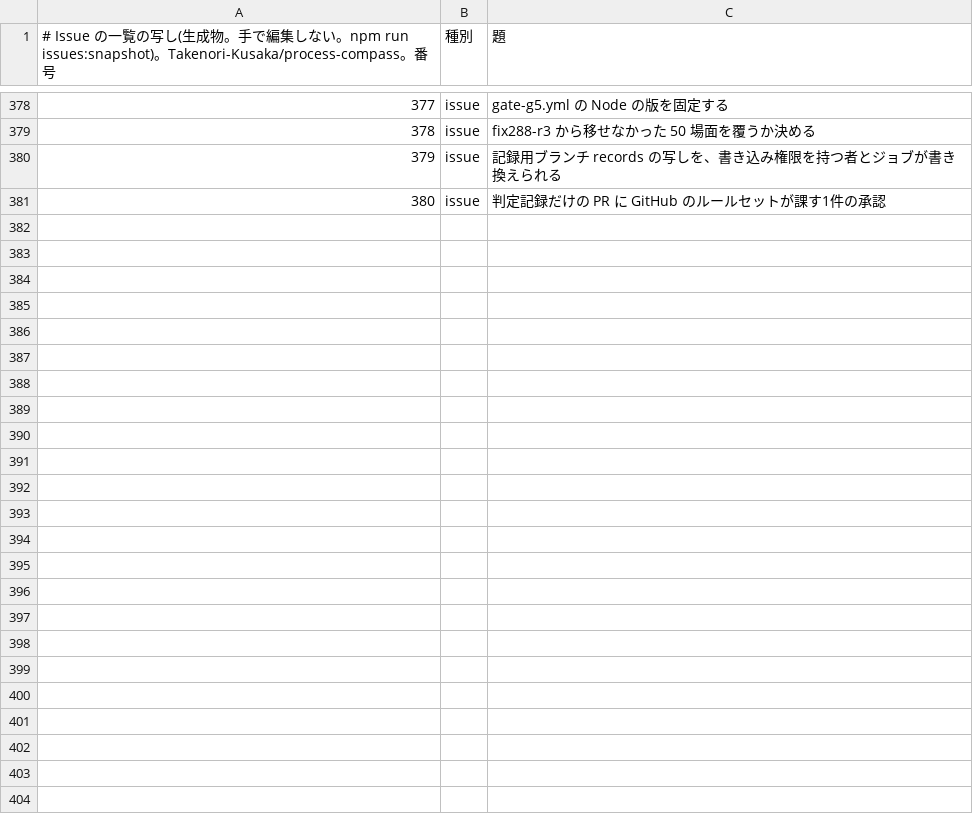
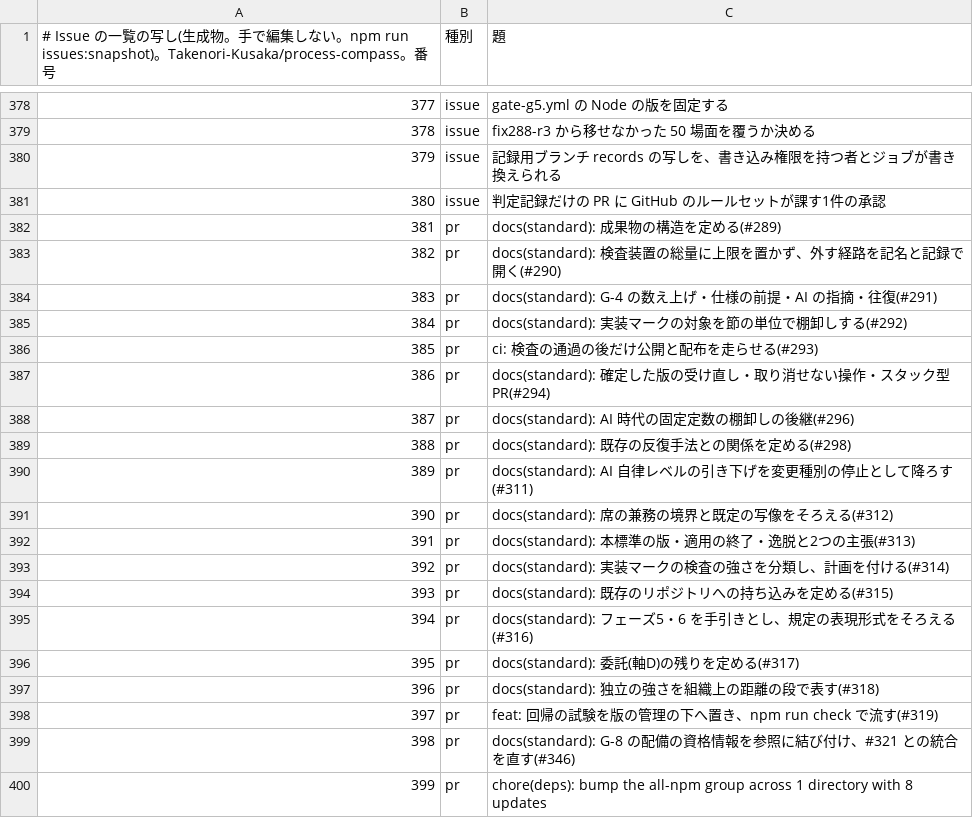
Before and after one commit to Takenori-Kusaka/process-compass, a TSV file: src/data/issue-index.tsv, drawn as a sheet; only a part is shown, gaps mark what is left out; the diff covers the shown part only.

```diff
--- a/src/data/issue-index.tsv
+++ b/src/data/issue-index.tsv
@@ -381 +381,20 @@
 380	issue	判定記録だけの PR に GitHub のルールセットが課す1件の承認
+381	pr	docs(standard): 成果物の構造を定める(#289)
+382	pr	docs(standard): 検査装置の総量に上限を置かず、外す経路を記名と記録で開く(#290)
+383	pr	docs(standard): G-4 の数え上げ・仕様の前提・AI の指摘・往復(#291)
+384	pr	docs(standard): 実装マークの対象を節の単位で棚卸しする(#292)
+385	pr	ci: 検査の通過の後だけ公開と配布を走らせる(#293)
+386	pr	docs(standard): 確定した版の受け直し・取り消せない操作・スタック型 PR(#294)
+387	pr	docs(standard): AI 時代の固定定数の棚卸しの後継(#296)
+388	pr	docs(standard): 既存の反復手法との関係を定める(#298)
+389	pr	docs(standard): AI 自律レベルの引き下げを変更種別の停止として降ろす(#311)
+390	pr	docs(standard): 席の兼務の境界と既定の写像をそろえる(#312)
+391	pr	docs(standard): 本標準の版・適用の終了・逸脱と2つの主張(#313)
+392	pr	docs(standard): 実装マークの検査の強さを分類し、計画を付ける(#314)
+393	pr	docs(standard): 既存のリポジトリへの持ち込みを定める(#315)
+394	pr	docs(standard): フェーズ5・6 を手引きとし、規定の表現形式をそろえる(#316)
+395	pr	docs(standard): 委託(軸D)の残りを定める(#317)
+396	pr	docs(standard): 独立の強さを組織上の距離の段で表す(#318)
+397	pr	feat: 回帰の試験を版の管理の下へ置き、npm run check で流す(#319)
+398	pr	docs(standard): G-8 の配備の資格情報を参照に結び付け、#321 との統合を直す(#346)
+399	pr	chore(deps): bump the all-npm group across 1 directory with 8 updates
```
Also changed, not shown: 31 added rows elsewhere in this file, 25 other files.
